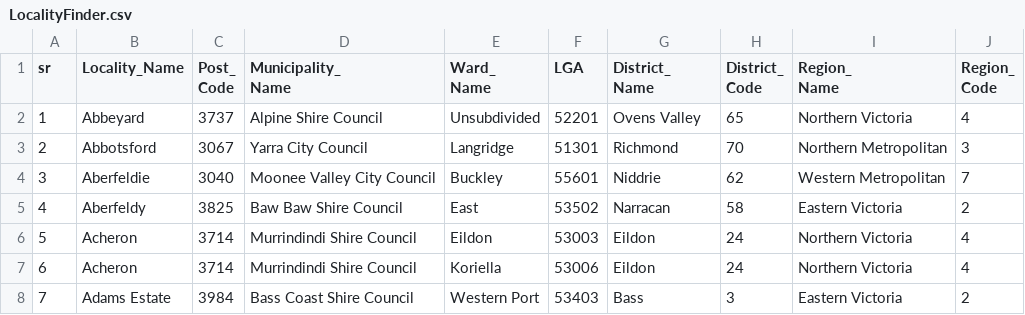
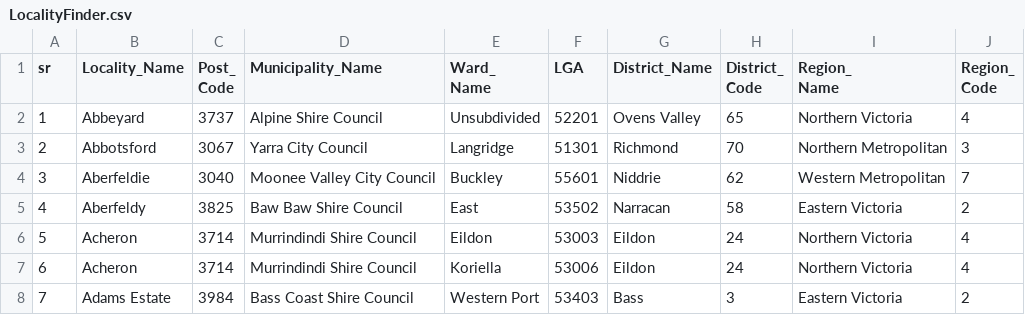
Before and after one commit to h612/DataEngineering_ETL, a CSV file: LocalityFinder.csv, drawn as a sheet; only a part is shown.

```diff
--- a/LocalityFinder.csv
+++ b/LocalityFinder.csv
@@ -1,9 +1,7 @@
-sr,Locality_Name,"Post_
-Code","Municipality_
-Name","Ward_
-Name",LGA,"District_
-Name","District_
-Code","Region_
-Name","Region_
-Code"
+sr,Locality_Name,"Post_
+Code",Municipality_Name,"Ward_
+Name",LGA,District_Name,"District_
+Code","Region_
+Name","Region_
+Code"
 1,Abbeyard,3737,Alpine Shire Council,Unsubdivided,52201,Ovens Valley,65,Northern Victoria,4
```
Also changed, not shown: 2 other files.
